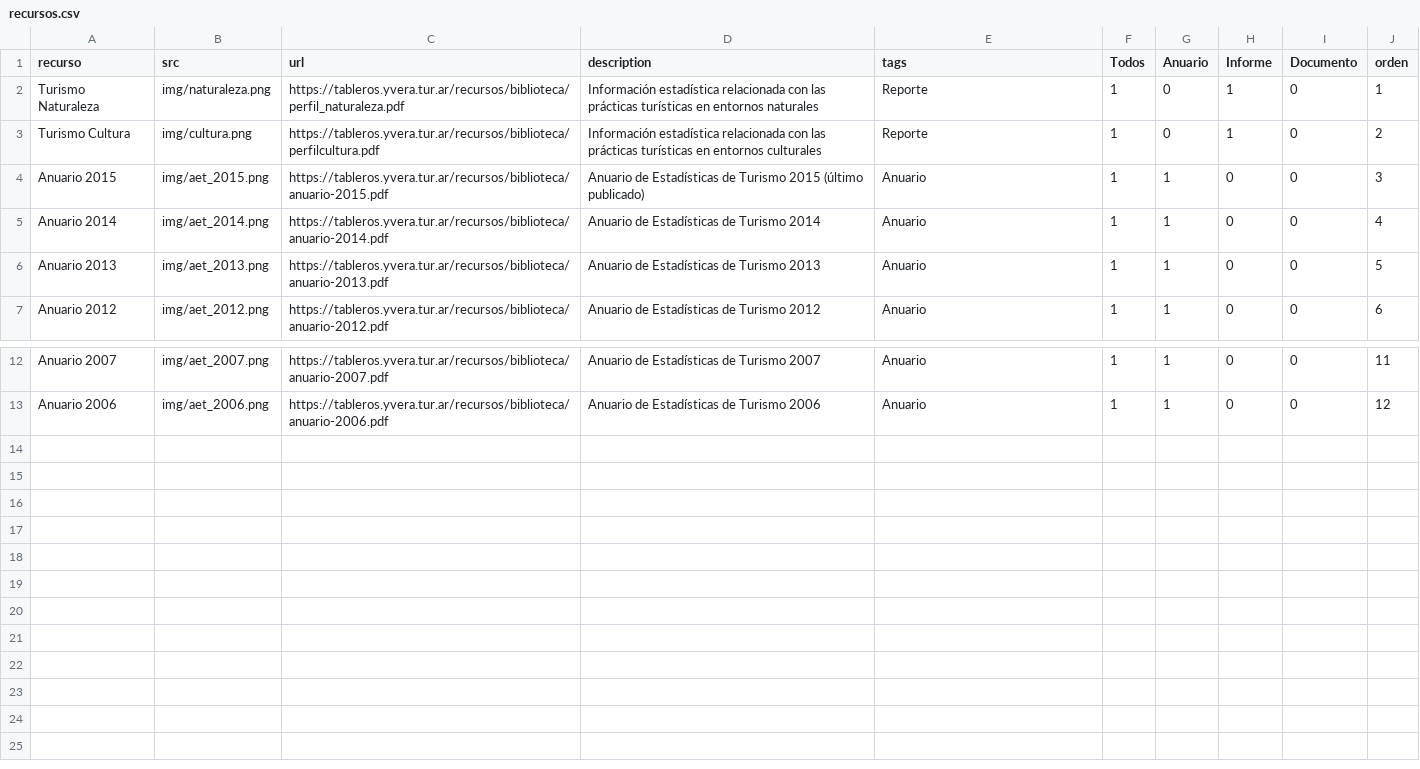
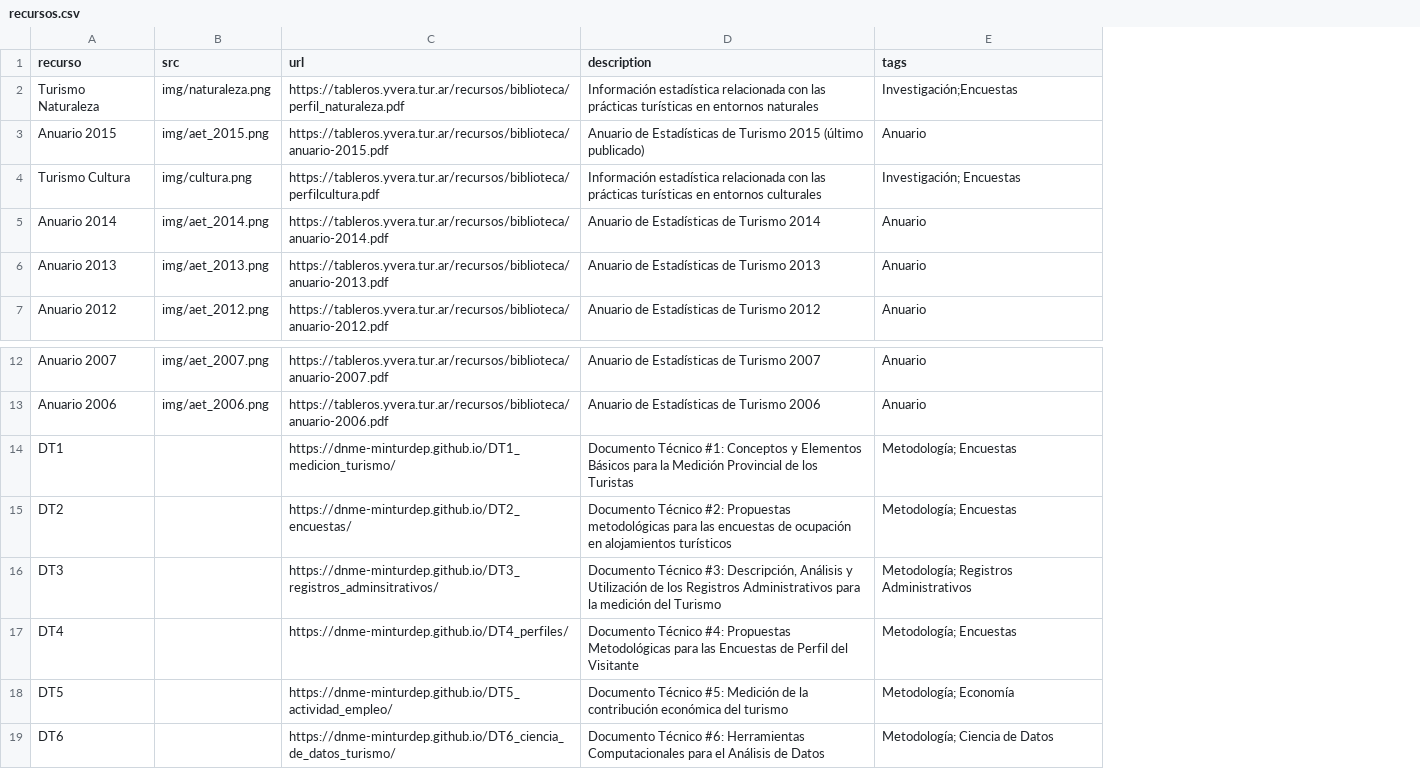
Before and after one commit to dnme-minturdep/biblioteca, a CSV file: content/recursos.csv, drawn as a sheet; only a part is shown, gaps mark what is left out; removed rows and columns are numbered as before the commit, all else as after; ↵ is a line break in a cell; the diff names each change by its address in the sheet, - before the commit and + after, or states it on an @@ line.

Commit message:
boceto con multiples tags para filtros bs4cards

```diff
--- a/content/recursos.csv
+++ b/content/recursos.csv
-column F (Todos), row 2: 1; rows 4-7: all 1; rows 12-13: 1 | 1
-column G (Anuario), row 2: 0; rows 4-7: all 1; rows 12-13: 1 | 1
-column H (Informe), row 2: 1; rows 4-7: all 0; rows 12-13: 0 | 0
-column I (Documento), row 2: 0; rows 4-7: all 0; rows 12-13: 0 | 0
-column J (orden), row 2: 1; rows 4-7: 3 | 4 | 5 | 6; rows 12-13: 11 | 12
-D2 (description): …entornos naturales
+D2 (description): …entornos naturales
-E2 (tags): Reporte
+E2 (tags): Investigación;Encuestas
-row 3: Turismo Cultura | img/cultura.png | https://tableros.yvera.tur.ar/recursos/biblioteca/perfilcultura.pdf | Información estadística relacionada con las ↵ prácticas turísticas en entornos culturales | Reporte | 1 | 0 | 1 | 0 | 2
+row 4: Turismo Cultura | img/cultura.png | https://tableros.yvera.tur.ar/recursos/biblioteca/perfilcultura.pdf | Información estadística relacionada con las prácticas turísticas en entornos culturales | Investigación; Encuestas
+row 14: DT1 |  | https://dnme-minturdep.github.io/DT1_medicion_turismo/ | Documento Técnico #1: Conceptos y Elementos Básicos para la Medición Provincial de los Turistas | Metodología; Encuestas
+row 15: DT2 |  | https://dnme-minturdep.github.io/DT2_encuestas/ | Documento Técnico #2: Propuestas metodológicas para las encuestas de ocupación en alojamientos turísticos | Metodología; Encuestas
+row 16: DT3 |  | https://dnme-minturdep.github.io/DT3_registros_adminsitrativos/ | Documento Técnico #3: Descripción, Análisis y Utilización de los Registros Administrativos para la medición del Turismo | Metodología; Registros Administrativos
+row 17: DT4 |  | https://dnme-minturdep.github.io/DT4_perfiles/ | Documento Técnico #4: Propuestas Metodológicas para las Encuestas de Perfil del Visitante | Metodología; Encuestas
+row 18: DT5 |  | https://dnme-minturdep.github.io/DT5_actividad_empleo/ | Documento Técnico #5: Medición de la contribución económica del turismo | Metodología; Economía
+row 19: DT6 |  | https://dnme-minturdep.github.io/DT6_ciencia_de_datos_turismo/ | Documento Técnico #6: Herramientas Computacionales para el Análisis de Datos | Metodología; Ciencia de Datos
```
Also changed, not shown: docs/content/recursos.csv, 4 other files.
